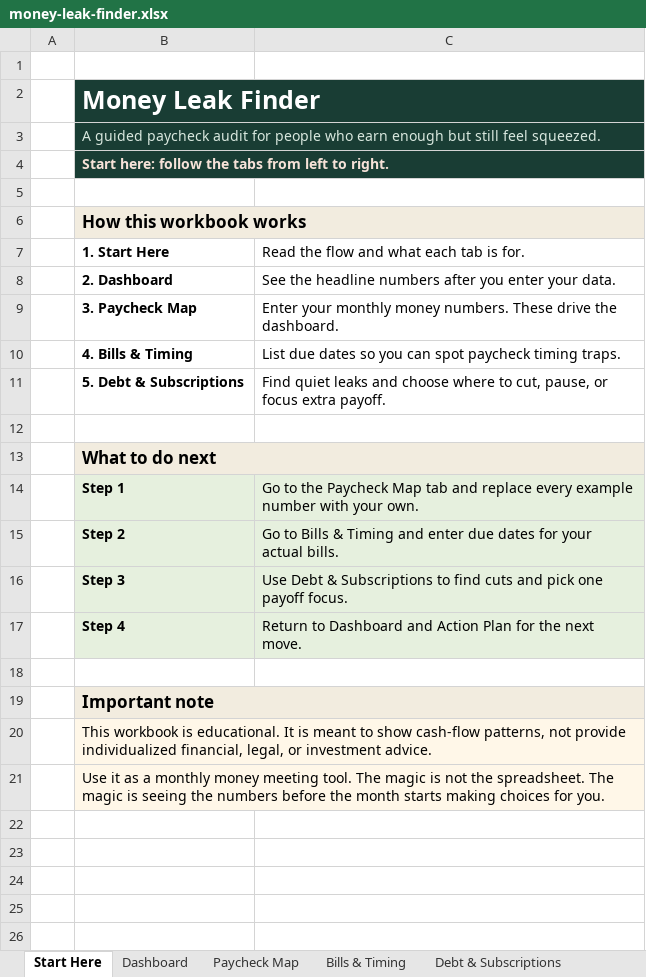
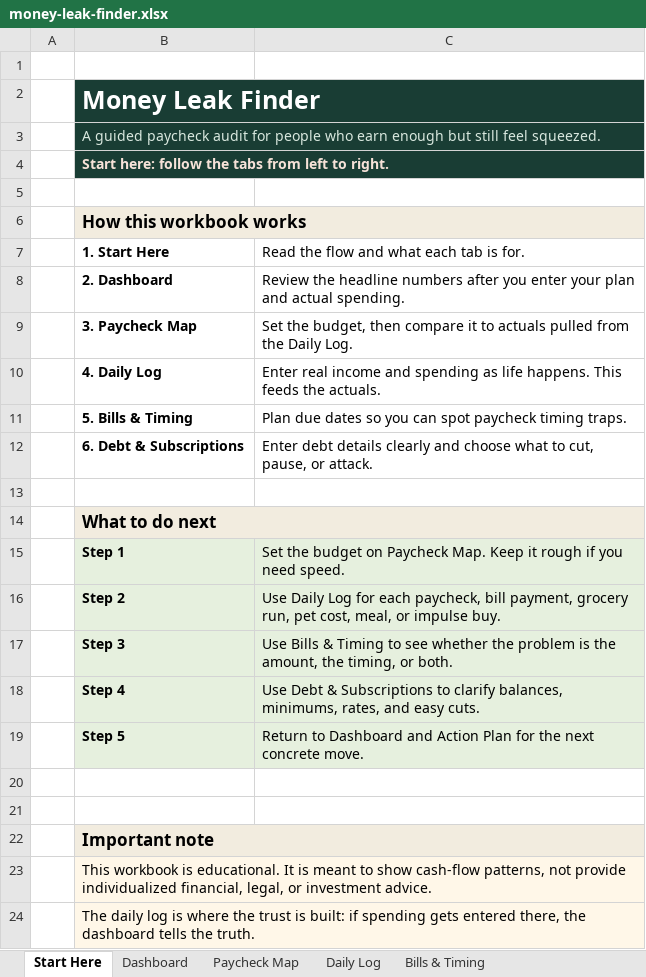
Before and after one commit to MattHunter12/profit-hunter, an Excel workbook: landing/downloads/money-leak-finder.xlsx, sheet Start Here, drawn as a sheet; values as stored, in another font and other column widths than the file's, no borders; addresses are those after the commit; the diff names each change by its address in the sheet, - before the commit and + after, or states it on an @@ line.

Commit message:
Add budget actuals and daily spending log

```diff
--- a/landing/downloads/money-leak-finder.xlsx (sheet Start Here)
+++ b/landing/downloads/money-leak-finder.xlsx (sheet Start Here)
+sheet tab: Daily Log
-C8: See the headline numbers after you enter your data.
+C8: Review the headline numbers after you enter your plan and actual spending.
-C9: Enter your monthly money numbers. These drive the dashboard.
+C9: Set the budget, then compare it to actuals pulled from the Daily Log.
+row 10:  | 4. Daily Log | Enter real income and spending as life happens. This feeds the actuals.
-B11 (1. Start Here): 4. Bills & Timing
+B11 (1. Start Here): 5. Bills & Timing
-C11: List due dates…
+C11: Plan due dates…
-B12 (1. Start Here): 5. Debt & Subscriptions
+B12 (1. Start Here): 6. Debt & Subscriptions
-C12: Find quiet leaks and choose where to cut, pause, or focus extra payoff.
+C12: Enter debt details clearly and choose what to cut, pause, or attack.
-C15: Go to the Paycheck Map tab and replace every example number with your own.
+C15: Set the budget on Paycheck Map. Keep it rough if you need speed.
-C16: Go to Bills & Timing and enter due dates for your actual bills.
+C16: Use Daily Log for each paycheck, bill payment, grocery run, pet cost, meal, or impulse buy.
-C17: Use Debt & Subscriptions to find cuts and pick one payoff focus.
+C17: Use Bills & Timing to see whether the problem is the amount, the timing, or both.
-C18: Return to Dashboard and Action Plan for the next move.
+C18: Use Debt & Subscriptions to clarify balances, minimums, rates, and easy cuts.
+row 19:  | Step 5 | Return to Dashboard and Action Plan for the next concrete move.
+row 20: (empty)
-B24 (1. Start Here): Use it as a monthly money meeting tool. The magic is not the spreadsheet. The magic is seeing the numbers before the month starts making choices for you.
+B24 (1. Start Here): The daily log is where the trust is built: if spending gets entered there, the dashboard tells the truth.
```
Also changed, not shown: sheet Paycheck Map, sheet Dashboard, sheet Debt & Subscriptions, sheet Action Plan, sheet Bills & Timing, formulas that keep their value, outputs/profit-hunter-money-leak-finder/money-leak-finder.xlsx, 1 other file.
